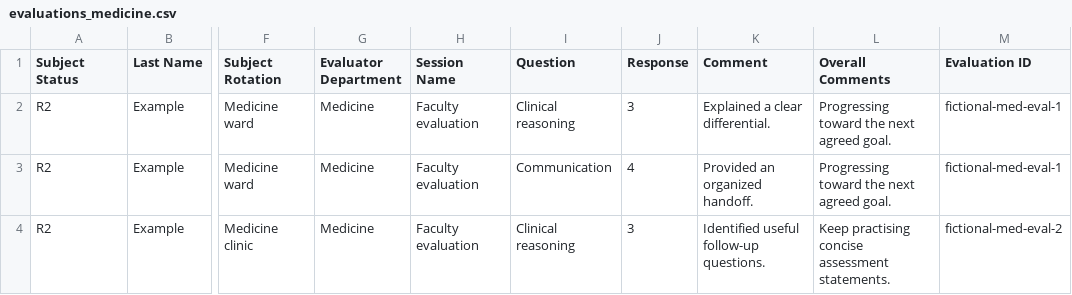
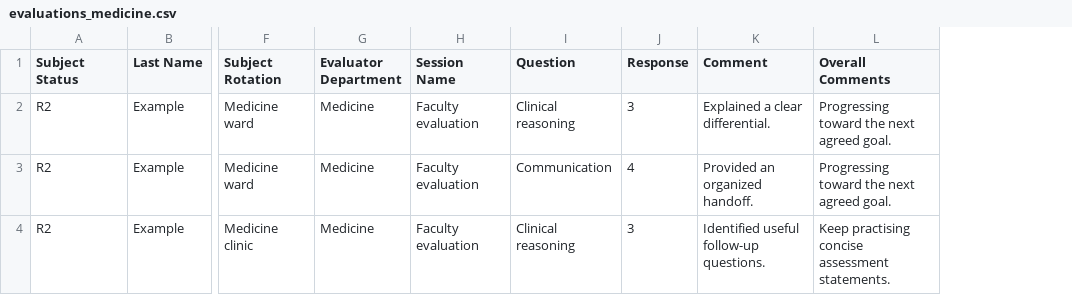
Before and after one commit to conkraw/medpeds_ccc, a CSV file: examples/evaluations_medicine.csv, drawn as a sheet; only a part is shown, gaps mark what is left out; the diff names each change by its address in the sheet, - before the commit and + after, or states it on an @@ line.

```diff
--- a/examples/evaluations_medicine.csv
+++ b/examples/evaluations_medicine.csv
-column M (Evaluation ID), rows 2-4: fictional-med-eval-1 | fictional-med-eval-1 | fictional-med-eval-2
```
Also changed, not shown: examples/duty_hours.csv, examples/duty_violations.csv, 15 other files.
